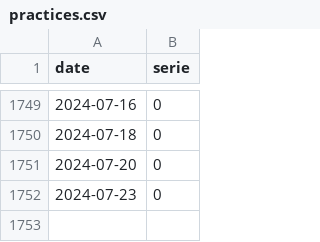
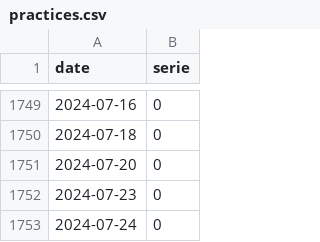
Before and after one commit to trasparente/hypnos, a CSV file: _data/practices.csv, drawn as a sheet; only a part is shown, gaps mark what is left out.

Commit message:
Commit data content practices.csv

```diff
--- a/_data/practices.csv
+++ b/_data/practices.csv
@@ -1752 +1752,2 @@ date,serie
 2024-07-23,0
+2024-07-24,0
```
